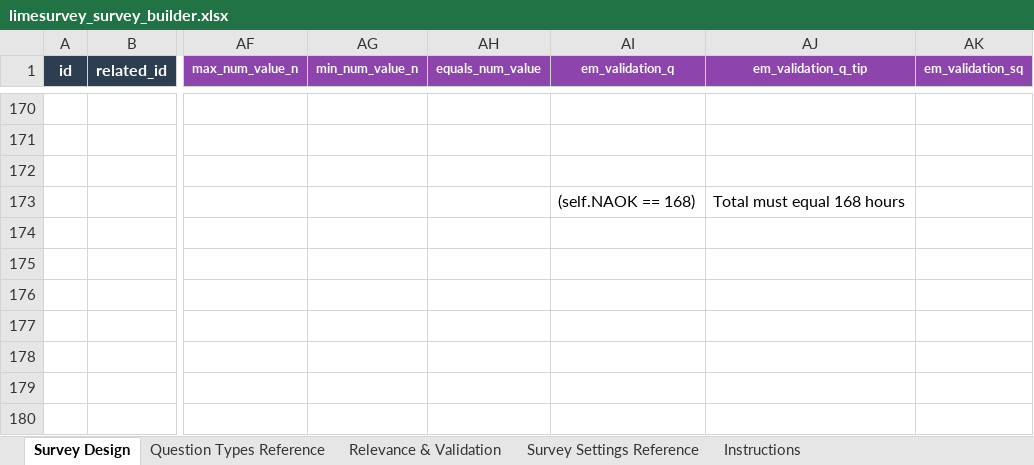
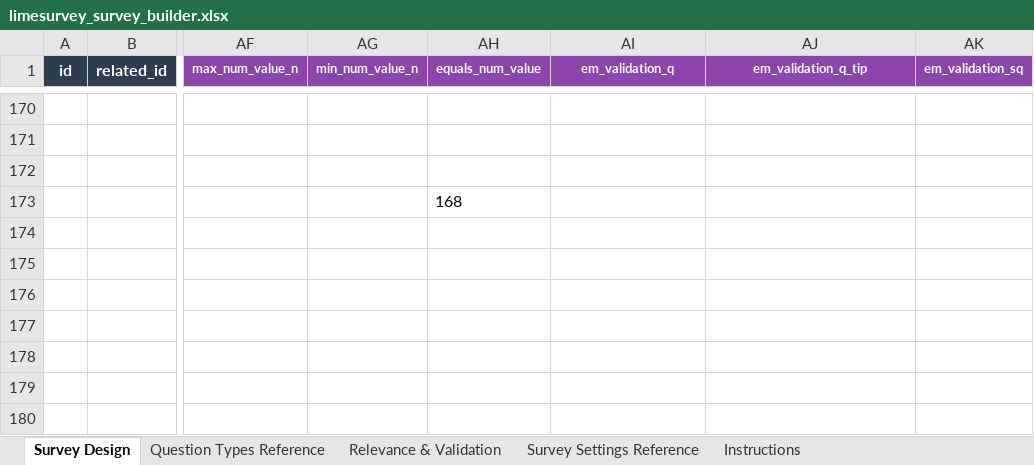
Before and after one commit to stf-lab/limesurvey-excel-builder, an Excel workbook: limesurvey_survey_builder.xlsx, sheet Survey Design, drawn as a sheet; only a part is shown, gaps mark what is left out; values as stored, in another font and other column widths than the file's, no borders; conditional formats not drawn; the diff names each change by its address in the sheet, - before the commit and + after, or states it on an @@ line.

```diff
--- a/limesurvey_survey_builder.xlsx (sheet Survey Design)
+++ b/limesurvey_survey_builder.xlsx (sheet Survey Design)
-AH173 (equals_num_value): (empty)
+AH173 (equals_num_value): 168
-AI173 (em_validation_q): (self.NAOK == 168)
+AI173 (em_validation_q): (empty)
-AJ173 (em_validation_q_tip): Total must equal 168 hours
+AJ173 (em_validation_q_tip): (empty)
```
Also changed, not shown: 1 other file.
